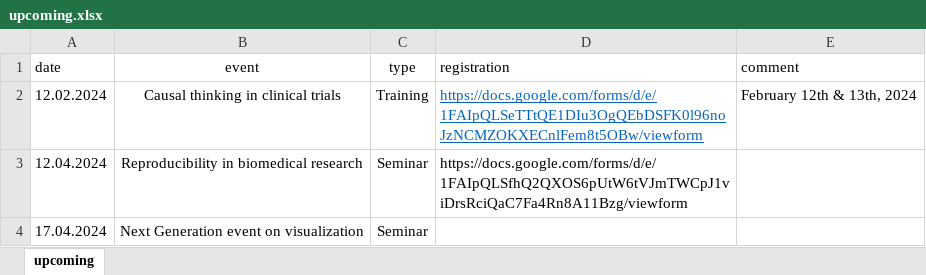
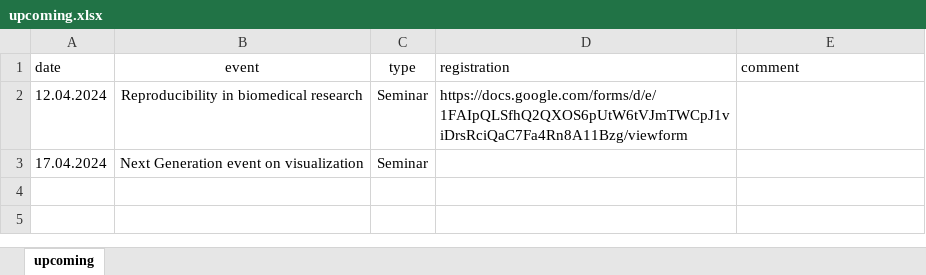
Before and after one commit to baselbiometrics/home, an Excel workbook: data/upcoming.xlsx, sheet upcoming, drawn as a sheet; values as stored, in another font and other column widths than the file's, no borders; charts and pictures not drawn; the diff names each change by its address in the sheet, - before the commit and + after, or states it on an @@ line.

```diff
--- a/data/upcoming.xlsx (sheet upcoming)
+++ b/data/upcoming.xlsx (sheet upcoming)
-row 2: 12.02.2024 | Causal thinking in clinical trials | Training | https://docs.google.com/forms/d/e/1FAIpQLSeTTtQE1DIu3OgQEbDSFK0l96noJzNCMZOKXECnlFem8t5OBw/viewform | February 12th & 13th, 2024
```
Also changed, not shown: charts or pictures, data/trainings.xlsx, 5 other files.
